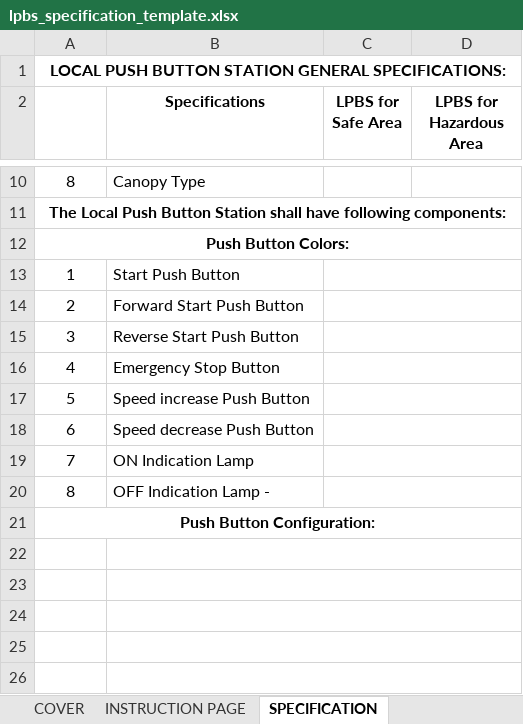
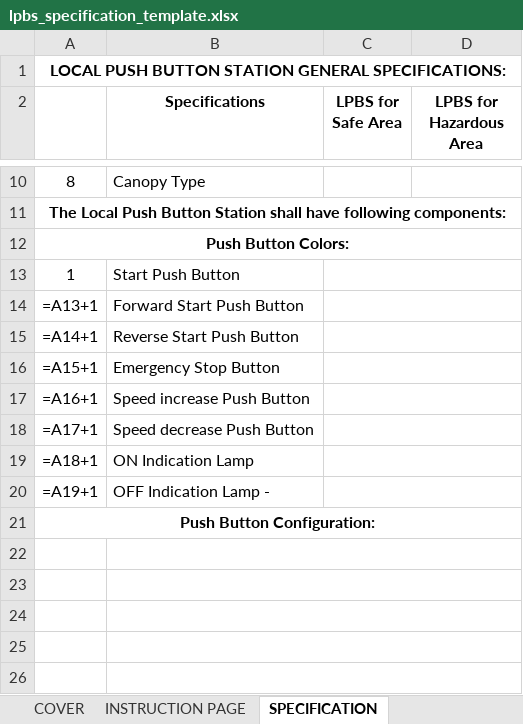
Before and after one commit to inventive-business-solutions/thermax-backend, an Excel workbook: thermax_backend/templates/lpbs_specification_template.xlsx, sheet SPECIFICATION, drawn as a sheet; only a part is shown, gaps mark what is left out; values as stored, in another font and other column widths than the file's, no borders; formulas without a stored value are shown as written; the diff names each change by its address in the sheet, - before the commit and + after, or states it on an @@ line.

```diff
--- a/thermax_backend/templates/lpbs_specification_template.xlsx (sheet SPECIFICATION)
+++ b/thermax_backend/templates/lpbs_specification_template.xlsx (sheet SPECIFICATION)
-A14: 2
+A14: =A13+1
-A15: 3
+A15: =A14+1
-A16: 4
+A16: =A15+1
-A17: 5
+A17: =A16+1
-A18: 6
+A18: =A17+1
-A19: 7
+A19: =A18+1
-A20: 8
+A20: =A19+1
```
Also changed, not shown: sheet LPBS LIST HAZARDOUS AREA, sheet LPBS LIST SAFE AREA, sheet SELECTION CRITERIA, hidden cells, charts or pictures, 2 other files.
